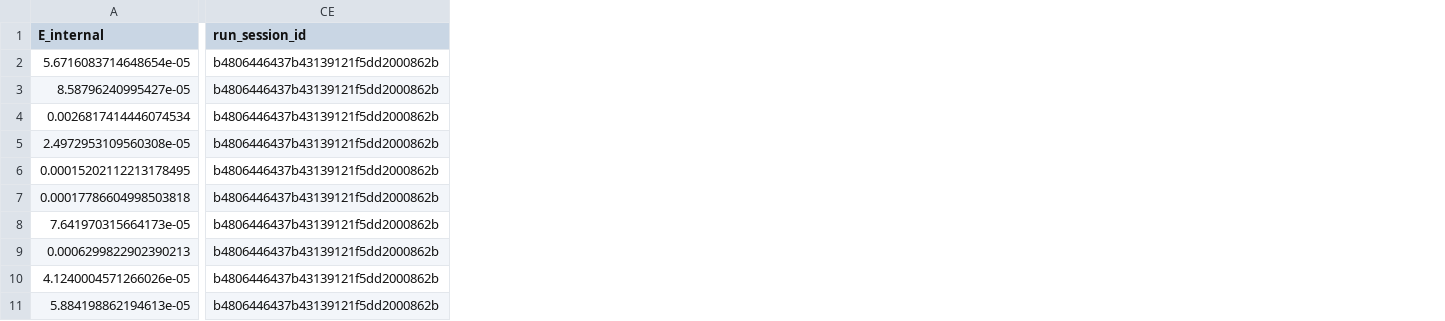
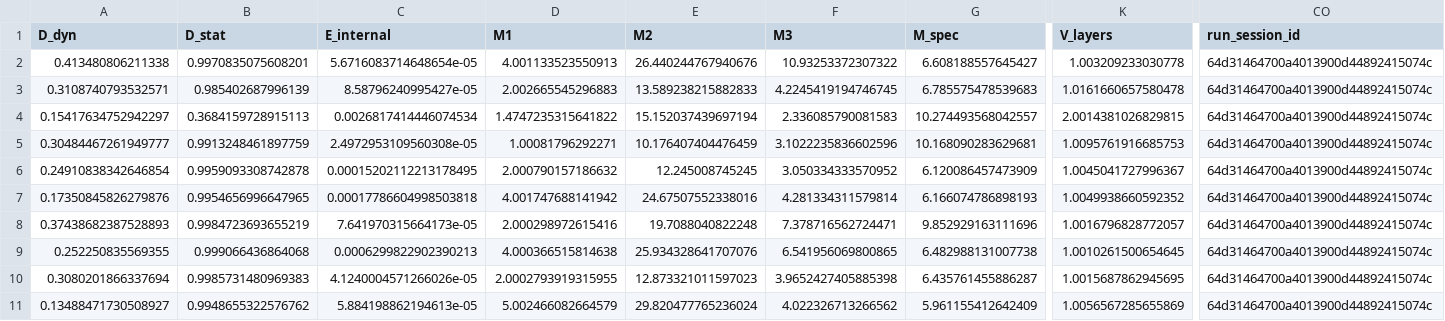
Before and after one commit to cesaragostino/doft-study05-internal-string-layers-below-quark, a CSV file: data/processed/ola1/Ola1_3-2-5_all_runs_proxies.csv, drawn as a sheet; only a part is shown, gaps mark what is left out; addresses are those after the commit; the diff covers the shown part only; the diff names each change by its address in the sheet, - before the commit and + after, or states it on an @@ line.

```diff
--- a/data/processed/ola1/Ola1_3-2-5_all_runs_proxies.csv
+++ b/data/processed/ola1/Ola1_3-2-5_all_runs_proxies.csv
+column A (D_dyn), rows 2-11: 0.413480806211338 | 0.3108740793532571 | 0.15417634752942297 | 0.30484467261949777 | 0.24910838342646854 | 0.17350845826279876 | 0.37438682387528893 | 0.252250835569355 | 0.3080201866337694 | 0.13488471730508927
+column B (D_stat), rows 2-11: 0.9970835075608201 | 0.985402687996139 | 0.3684159728915113 | 0.9913248461897759 | 0.9959093308742878 | 0.9954656996647965 | 0.9984723693655219 | 0.999066436864068 | 0.9985731480969383 | 0.9948655322576762
+column D (M1), rows 2-11: 4.001133523550913 | 2.002665545296883 | 1.4747235315641822 | 1.00081796292271 | 2.000790157186632 | 4.001747688141942 | 2.000298972615416 | 4.000366515814638 | 2.0002793919315955 | 5.002466082664579
+column E (M2), rows 2-11: 26.440244767940676 | 13.589238215882833 | 15.152037439697194 | 10.176407404476459 | 12.245008745245 | 24.67507552338016 | 19.7088040822248 | 25.934328641707076 | 12.873321011597023 | 29.820477765236024
+column F (M3), rows 2-11: 10.93253372307322 | 4.2245419194746745 | 2.336085790081583 | 3.1022235836602596 | 3.050334333570952 | 4.281334311579814 | 7.378716562724471 | 6.541956069800865 | 3.9652427405885398 | 4.022326713266562
+column G (M_spec), rows 2-11: 6.608188557645427 | 6.785575478539683 | 10.274493568042557 | 10.168090283629681 | 6.120086457473909 | 6.166074786898193 | 9.852929163111696 | 6.482988131007738 | 6.435761455886287 | 5.961155412642409
+column K (V_layers), rows 2-11: 1.003209233030778 | 1.0161660657580478 | 2.0014381026829815 | 1.0095761916685753 | 1.0045041727996367 | 1.0049938660592352 | 1.0016796828772057 | 1.0010261500654645 | 1.0015687862945695 | 1.0056567285655869
-CO2:CO11 (run_session_id): b4806446437b43139121f5dd2000862b
+CO2:CO11 (run_session_id): 64d31464700a4013900d44892415074c
```
Also changed, not shown: 3 added columns and 10 edited cells elsewhere in this file, data/processed/ola1/Ola1_3-2-5_s2_correlations.csv, data/processed/ola1/blocks/baryon_candidates.csv, 18 other files.
